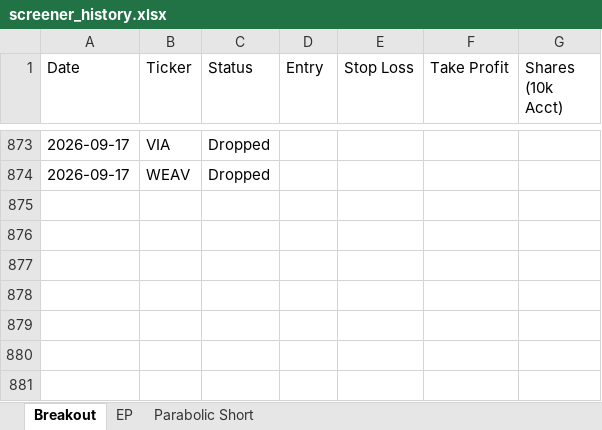
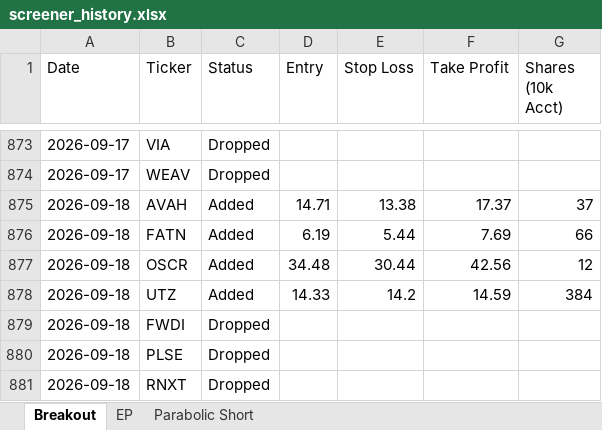
Before and after one commit to petarpanchev-lgtm/bug-free-umbrella, an Excel workbook: screener_history.xlsx, sheet Breakout, drawn as a sheet; only a part is shown, gaps mark what is left out; values as stored, in another font and other column widths than the file's, no borders; the diff names each change by its address in the sheet, - before the commit and + after, or states it on an @@ line.

```diff
--- a/screener_history.xlsx (sheet Breakout)
+++ b/screener_history.xlsx (sheet Breakout)
+row 875: 2026-09-18 | AVAH | Added | 14.71 | 13.38 | 17.37 | 37
+row 876: 2026-09-18 | FATN | Added | 6.19 | 5.44 | 7.69 | 66
+row 877: 2026-09-18 | OSCR | Added | 34.48 | 30.44 | 42.56 | 12
+row 878: 2026-09-18 | UTZ | Added | 14.33 | 14.2 | 14.59 | 384
+row 879: 2026-09-18 | FWDI | Dropped
+row 880: 2026-09-18 | PLSE | Dropped
+row 881: 2026-09-18 | RNXT | Dropped
```
Also changed, not shown: sheet EP, sheet Parabolic Short.
